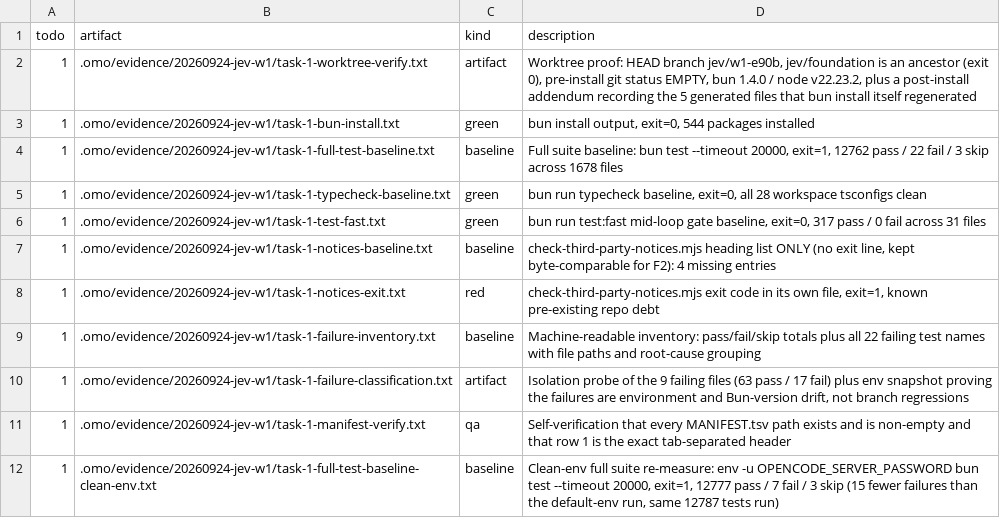
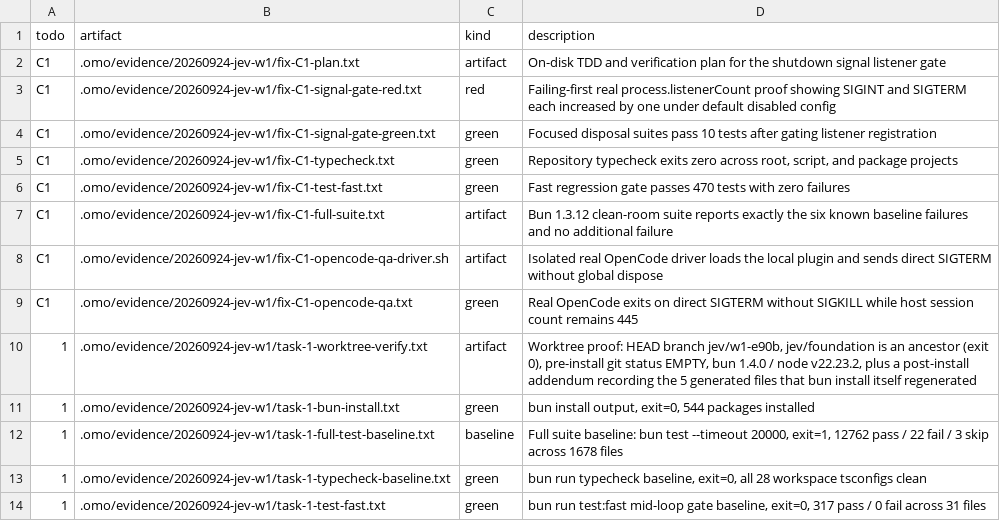
Before and after one commit to mislavivanda/oh-my-openagent, a TSV file: .omo/evidence/20260924-jev-w1/MANIFEST.tsv, drawn as a sheet; only a part is shown; the shorter side is filled out with more unchanged rows; the diff names each change by its address in the sheet, - before the commit and + after, or states it on an @@ line.

Commit message:
fix(jev): register shutdown signal listeners only when the intent-routing wire is enabled

```diff
--- a/.omo/evidence/20260924-jev-w1/MANIFEST.tsv
+++ b/.omo/evidence/20260924-jev-w1/MANIFEST.tsv
+row 2: C1 | .omo/evidence/20260924-jev-w1/fix-C1-plan.txt | artifact | On-disk TDD and verification plan for the shutdown signal listener gate
+row 3: C1 | .omo/evidence/20260924-jev-w1/fix-C1-signal-gate-red.txt | red | Failing-first real process.listenerCount proof showing SIGINT and SIGTERM each increased by one under default disabled config
+row 4: C1 | .omo/evidence/20260924-jev-w1/fix-C1-signal-gate-green.txt | green | Focused disposal suites pass 10 tests after gating listener registration
+row 5: C1 | .omo/evidence/20260924-jev-w1/fix-C1-typecheck.txt | green | Repository typecheck exits zero across root, script, and package projects
+row 6: C1 | .omo/evidence/20260924-jev-w1/fix-C1-test-fast.txt | green | Fast regression gate passes 470 tests with zero failures
+row 7: C1 | .omo/evidence/20260924-jev-w1/fix-C1-full-suite.txt | artifact | Bun 1.3.12 clean-room suite reports exactly the six known baseline failures and no additional failure
+row 8: C1 | .omo/evidence/20260924-jev-w1/fix-C1-opencode-qa-driver.sh | artifact | Isolated real OpenCode driver loads the local plugin and sends direct SIGTERM without global dispose
+row 9: C1 | .omo/evidence/20260924-jev-w1/fix-C1-opencode-qa.txt | green | Real OpenCode exits on direct SIGTERM without SIGKILL while host session count remains 445
```
Also changed, not shown: 11 other files.
